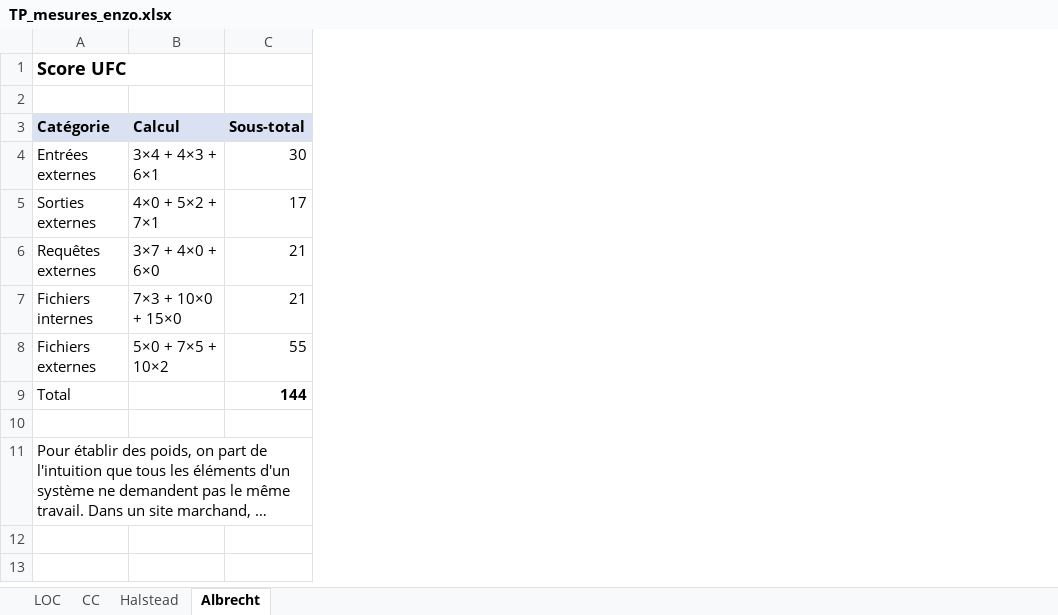
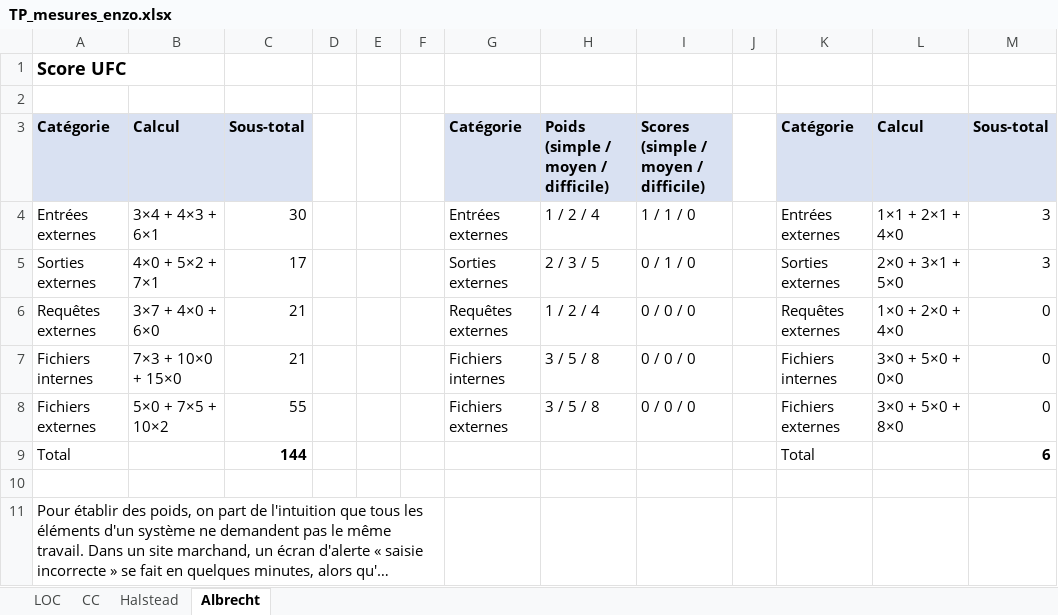
Before and after one commit to EnzoBagnis/BAGNIS-MARCUS-PIBOULEAU, an Excel workbook: mesures/TP_mesures_enzo.xlsx, sheet Albrecht, drawn as a sheet; long unchanged cells end in …; values as stored, in another font and other column widths than the file's, no borders; charts and pictures not drawn; the diff names each change by its address in the sheet, - before the commit and + after, or states it on an @@ line.

Commit message:
ajout calcul UFC quicksort

```diff
--- a/mesures/TP_mesures_enzo.xlsx (sheet Albrecht)
+++ b/mesures/TP_mesures_enzo.xlsx (sheet Albrecht)
+column D, empty
+column E, empty
+column F, empty
+column G, rows 3-8: Catégorie | Entrées externes | Sorties externes | Requêtes externes | Fichiers internes | Fichiers externes
+column H, rows 3-8: Poids (simple / moyen / difficile) | 1 / 2 / 4 | 2 / 3 / 5 | 1 / 2 / 4 | 3 / 5 / 8 | 3 / 5 / 8
+column I, rows 3-8: Scores (simple / moyen / difficile) | 1 / 1 / 0 | 0 / 1 / 0 | 0 / 0 / 0 | 0 / 0 / 0 | 0 / 0 / 0
+column J, empty
+column K, rows 3-9: Catégorie | Entrées externes | Sorties externes | Requêtes externes | Fichiers internes | Fichiers externes | Total
+column L, rows 3-8: Calcul | 1×1 + 2×1 + 4×0 | 2×0 + 3×1 + 5×0 | 1×0 + 2×0 + 4×0 | 3×0 + 5×0 + 0×0 | 3×0 + 5×0 + 8×0
+column M, rows 3-9: Sous-total | 3 | 3 | 0 | 0 | 0 | 6
```
